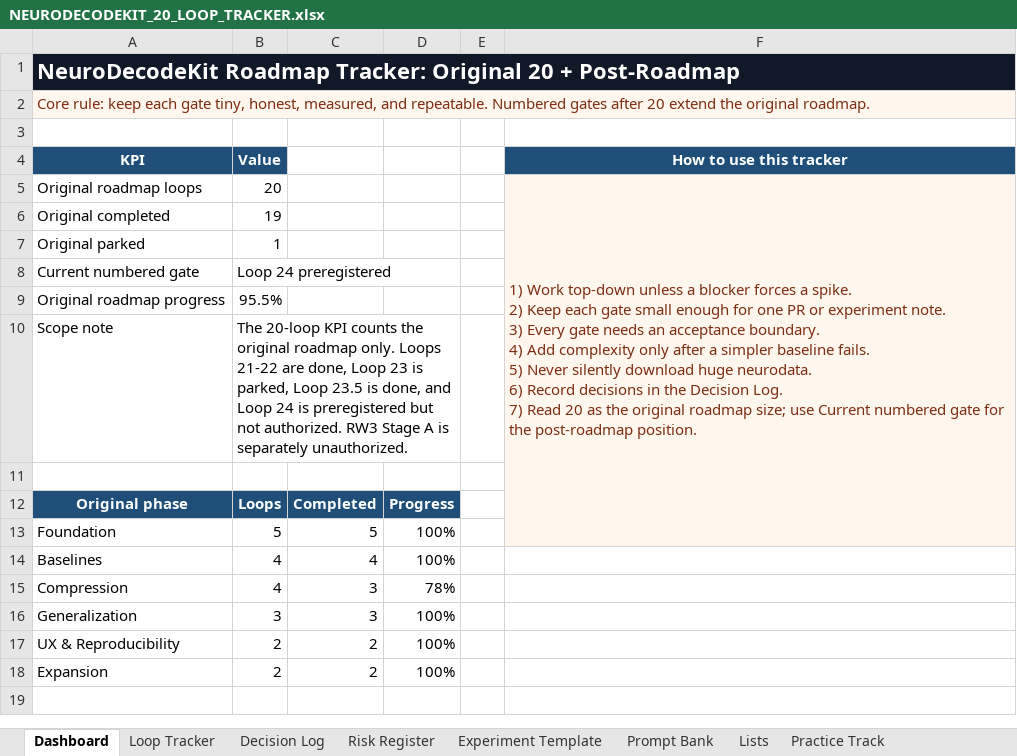
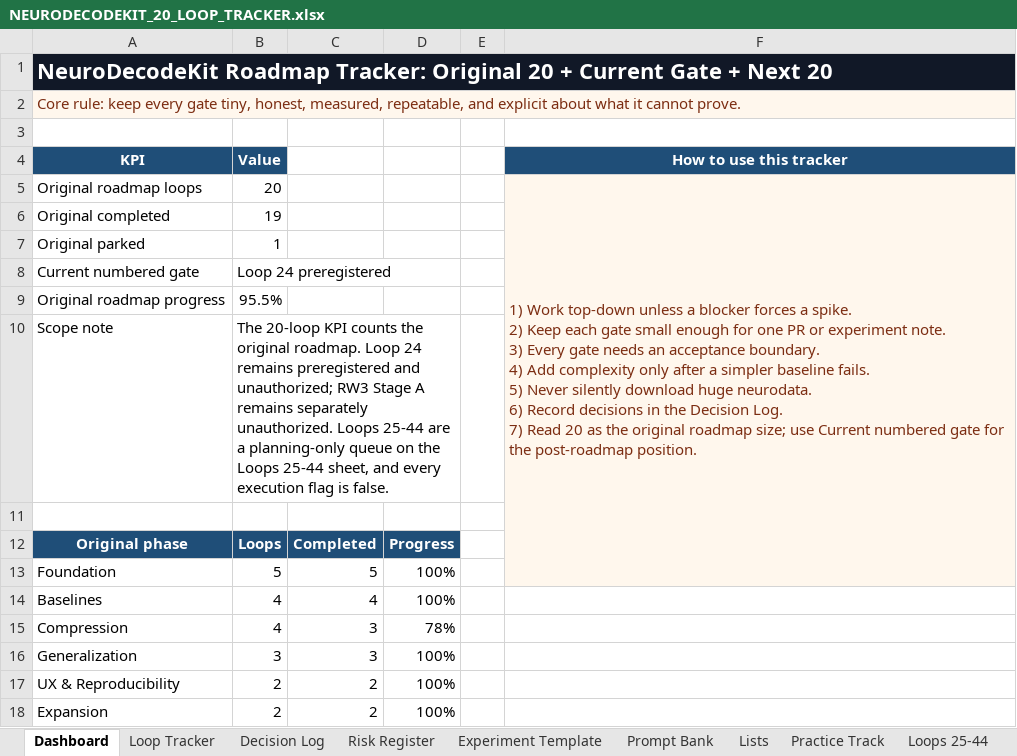
Before and after one commit to CheickDiakite-yikes/neurodecodekit, an Excel workbook: docs/NEURODECODEKIT_20_LOOP_TRACKER.xlsx, sheet Dashboard, drawn as a sheet; values as stored, in another font and other column widths than the file's, no borders; charts and pictures not drawn; the diff names each change by its address in the sheet, - before the commit and + after, or states it on an @@ line.

Commit message:
Synchronize next-roadmap tracker and handoff

```diff
--- a/docs/NEURODECODEKIT_20_LOOP_TRACKER.xlsx (sheet Dashboard)
+++ b/docs/NEURODECODEKIT_20_LOOP_TRACKER.xlsx (sheet Dashboard)
+sheet tab: Loops 25-44
-A1 (KPI): …20 + Post-Roadmap
+A1 (KPI): …20 + Current Gate + Next 20
-A2 (KPI): …rule: keep each gate tiny, honest, measured, and repeatable. Numbered gates after 20 extend the original roadmap.
+A2 (KPI): …rule: keep every gate tiny, honest, measured, repeatable, and explicit about what it cannot prove.
-B10 (Value): …the original roadmap only. Loops 21-22 are done, Loop 23 is parked, Loop 23.5 is done, and Loop 24 is preregistered but not authorized. RW3 Stage A is separately unauthorized.
+B10 (Value): …the original roadmap. Loop 24 remains preregistered and unauthorized; RW3 Stage A remains separately unauthorized. Loops 25-44 are a planning-only queue on the Loops 25-44 sheet, and every execution flag is false.
```
Also changed, not shown: charts or pictures, 9 other files.
